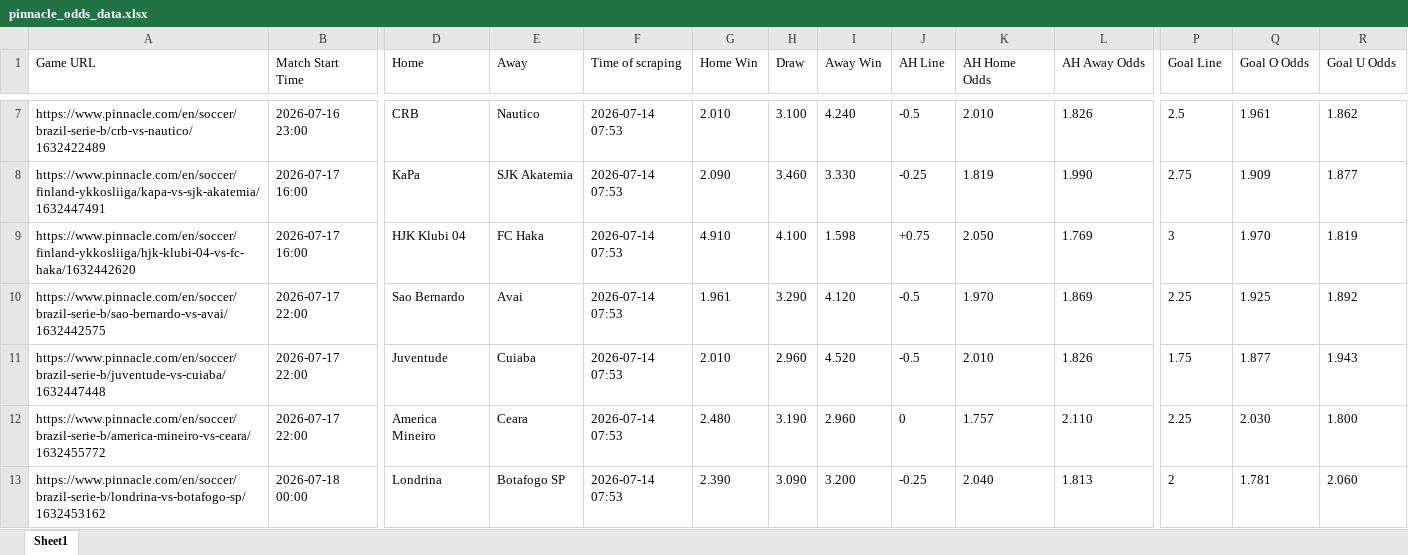
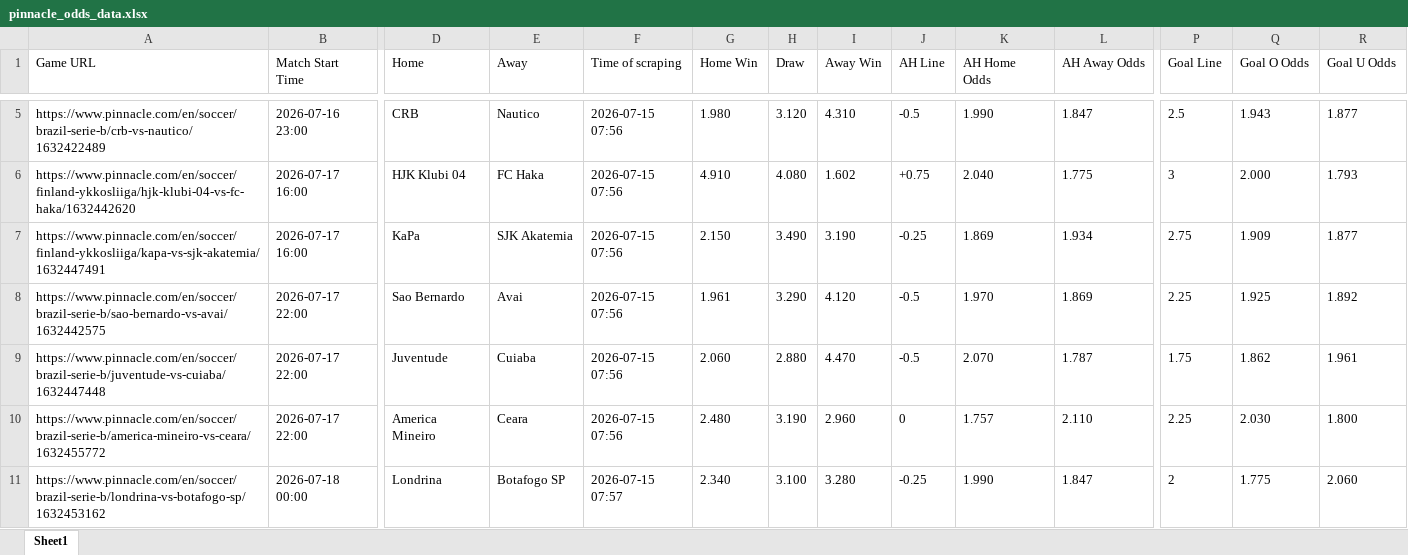
Before and after one commit to super-luke-chambers/pin_scraper, an Excel workbook: outputs/pinnacle_odds_data.xlsx, sheet Sheet1, drawn as a sheet; only a part is shown, gaps mark what is left out; values as stored, in another font and other column widths than the file's, no borders; removed rows and columns are numbered as before the commit, all else as after; rows hold the shown columns only; the diff covers the shown part only; the diff names each change by its address in the sheet, - before the commit and + after, or states it on an @@ line.

```diff
--- a/outputs/pinnacle_odds_data.xlsx (sheet Sheet1)
+++ b/outputs/pinnacle_odds_data.xlsx (sheet Sheet1)
-F5 (Time of scraping): 2026-07-14 07:53
+F5 (Time of scraping): 2026-07-15 07:56
-G5 (Home Win): 2.010
+G5 (Home Win): 1.980
-H5 (Draw): 3.100
+H5 (Draw): 3.120
-I5 (Away Win): 4.240
+I5 (Away Win): 4.310
-K5 (AH Home Odds): 2.010
+K5 (AH Home Odds): 1.990
-L5 (AH Away Odds): 1.826
+L5 (AH Away Odds): 1.847
-Q5 (Goal O Odds): 1.961
+Q5 (Goal O Odds): 1.943
-R5 (Goal U Odds): 1.862
+R5 (Goal U Odds): 1.877
+row 6: https://www.pinnacle.com/en/soccer/finland-ykkosliiga/hjk-klubi-04-vs-fc-haka/1632442620 | 2026-07-17 16:00 | HJK Klubi 04 | FC Haka | 2026-07-15 07:56 | 4.910 | 4.080 | 1.602 | +0.75 | 2.040 | 1.775 | 3 | 2.000 | 1.793
-F7 (Time of scraping): 2026-07-14 07:53
+F7 (Time of scraping): 2026-07-15 07:56
-G7 (Home Win): 2.090
+G7 (Home Win): 2.150
-H7 (Draw): 3.460
+H7 (Draw): 3.490
-I7 (Away Win): 3.330
+I7 (Away Win): 3.190
-K7 (AH Home Odds): 1.819
+K7 (AH Home Odds): 1.869
-L7 (AH Away Odds): 1.990
+L7 (AH Away Odds): 1.934
-row 9: https://www.pinnacle.com/en/soccer/finland-ykkosliiga/hjk-klubi-04-vs-fc-haka/1632442620 | 2026-07-17 16:00 | HJK Klubi 04 | FC Haka | 2026-07-14 07:53 | 4.910 | 4.100 | 1.598 | +0.75 | 2.050 | 1.769 | 3 | 1.970 | 1.819
-F8:F10 (Time of scraping): 2026-07-14 07:53
+F8:F10 (Time of scraping): 2026-07-15 07:56
-G9 (Home Win): 2.010
+G9 (Home Win): 2.060
-H9 (Draw): 2.960
+H9 (Draw): 2.880
-I9 (Away Win): 4.520
+I9 (Away Win): 4.470
-K9 (AH Home Odds): 2.010
+K9 (AH Home Odds): 2.070
-L9 (AH Away Odds): 1.826
+L9 (AH Away Odds): 1.787
-Q9 (Goal O Odds): 1.877
+Q9 (Goal O Odds): 1.862
-R9 (Goal U Odds): 1.943
+R9 (Goal U Odds): 1.961
-F11 (Time of scraping): 2026-07-14 07:53
+F11 (Time of scraping): 2026-07-15 07:57
-G11 (Home Win): 2.390
+G11 (Home Win): 2.340
-H11 (Draw): 3.090
+H11 (Draw): 3.100
-I11 (Away Win): 3.200
+I11 (Away Win): 3.280
-K11 (AH Home Odds): 2.040
+K11 (AH Home Odds): 1.990
-L11 (AH Away Odds): 1.813
+L11 (AH Away Odds): 1.847
-Q11 (Goal O Odds): 1.781
+Q11 (Goal O Odds): 1.775
```
Also changed, not shown: 3 added rows, 4 removed rows and 100 edited cells elsewhere in this sheet, outputs/pinnacle_corners_historical.xlsx, 2 other files.
